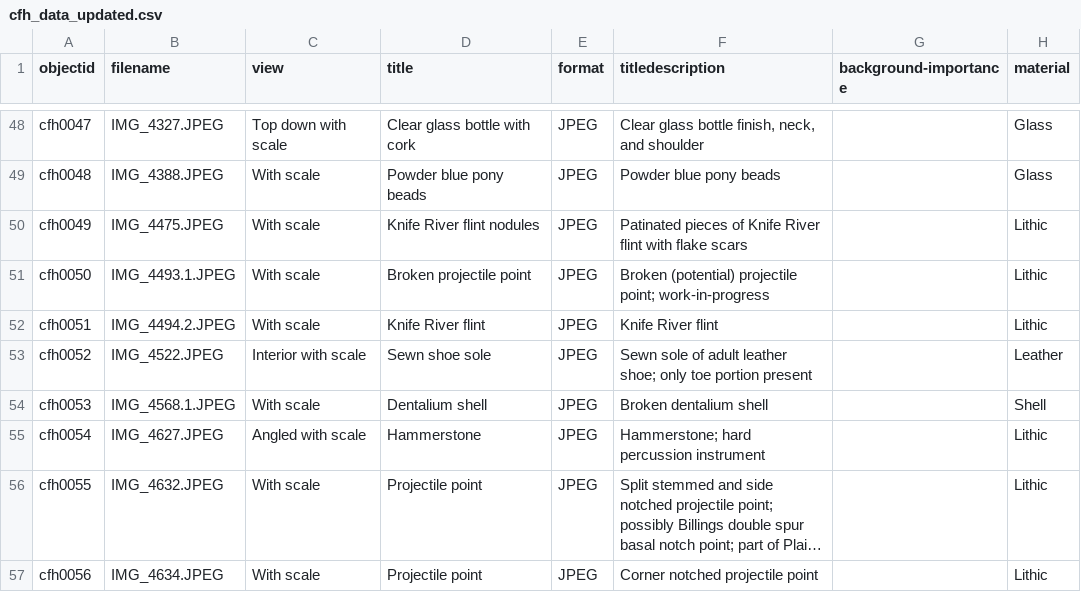
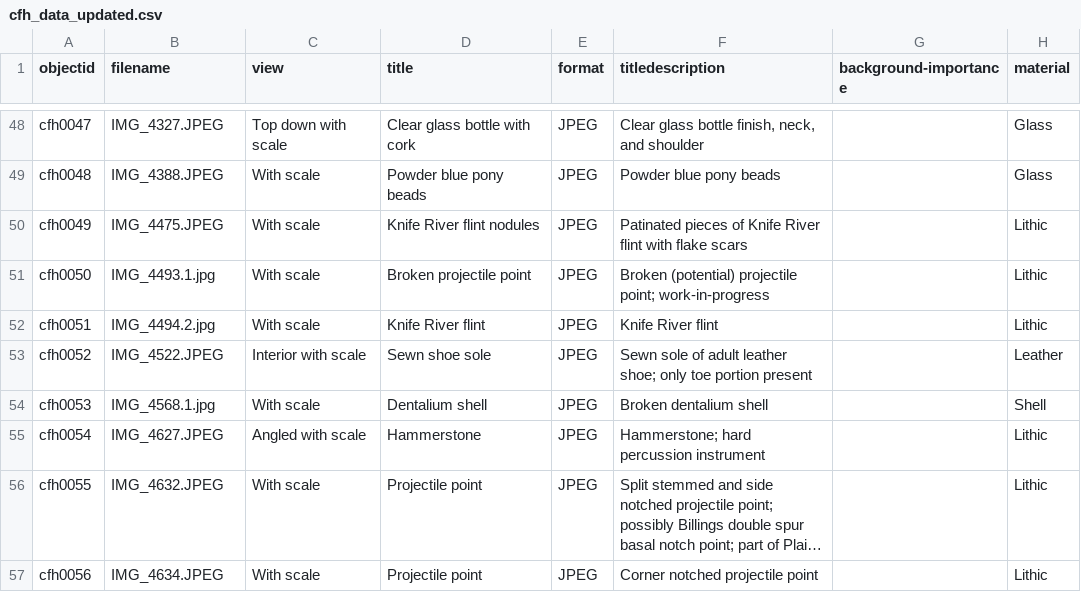
Before and after one commit to rachel-thimmig/crow-flies-high, a CSV file: _data/cfh_data_updated.csv, drawn as a sheet; only a part is shown, gaps mark what is left out; long unchanged cells end in …; the diff names each change by its address in the sheet, - before the commit and + after, or states it on an @@ line.

Commit message:
changed the edited photos to jpgs

```diff
--- a/_data/cfh_data_updated.csv
+++ b/_data/cfh_data_updated.csv
-B51 (filename): IMG_4493.1.JPEG
+B51 (filename): IMG_4493.1.jpg
-B52 (filename): IMG_4494.2.JPEG
+B52 (filename): IMG_4494.2.jpg
-B54 (filename): IMG_4568.1.JPEG
+B54 (filename): IMG_4568.1.jpg
```
